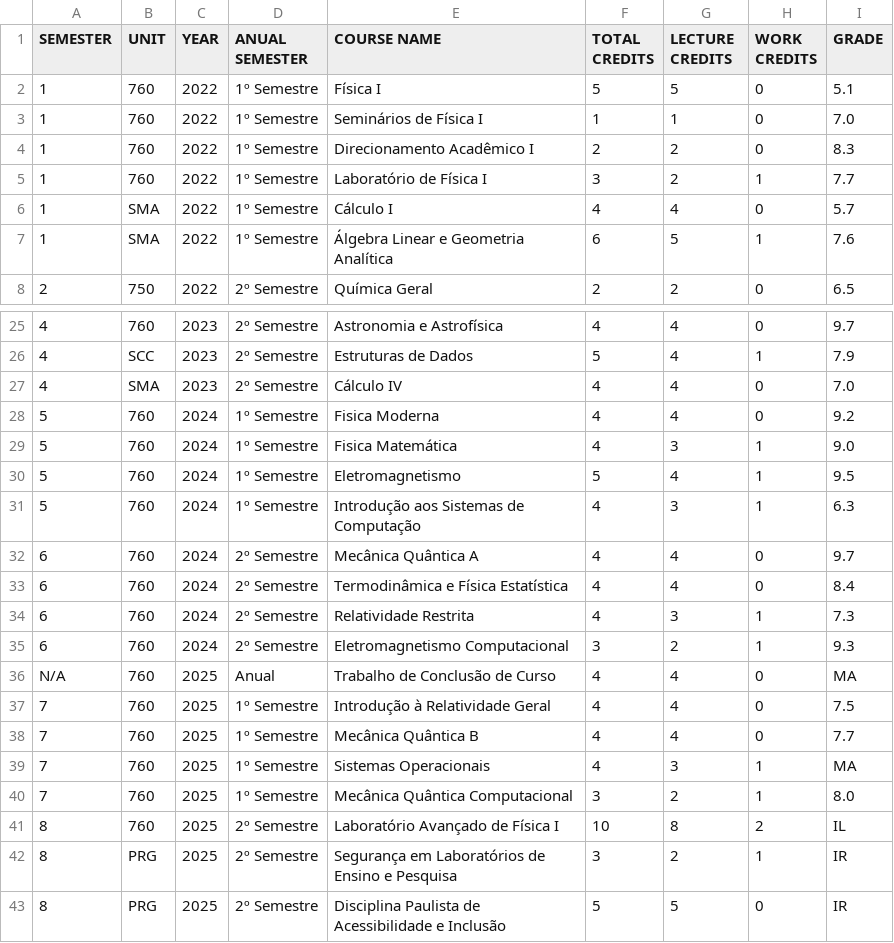
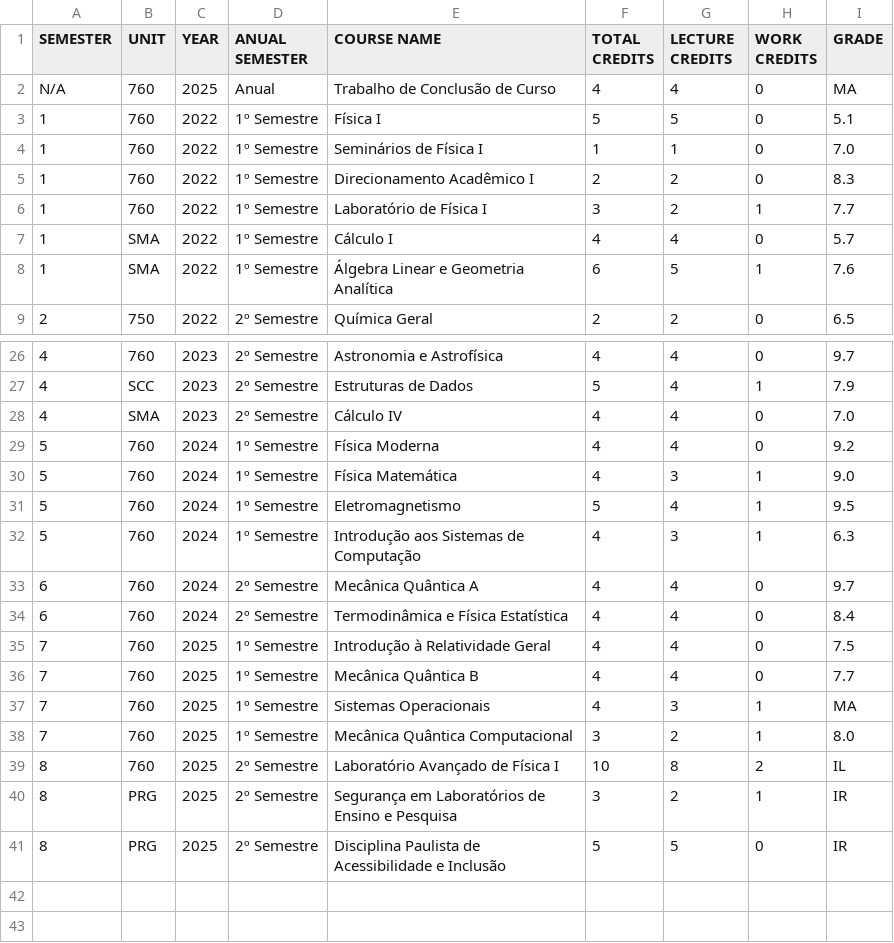
Before and after one commit to delbempedro/mystuff, a CSV file: analise-notas/data/historico14-07_data.csv, drawn as a sheet; only a part is shown, gaps mark what is left out.

Commit message:
update extract-data.py

```diff
--- a/analise-notas/data/historico14-07_data.csv
+++ b/analise-notas/data/historico14-07_data.csv
@@ -1,2 +1,3 @@
 SEMESTER,UNIT,YEAR,ANUAL SEMESTER,COURSE NAME,TOTAL CREDITS,LECTURE CREDITS,WORK CREDITS,GRADE
+N/A,760,2025,Anual,Trabalho de Conclusão de Curso,4,4,0,MA
 1,760,2022,1º Semestre,Física I,5,5,0,5.1
@@ -27,4 +28,4 @@ SEMESTER,UNIT,YEAR,ANUAL SEMESTER,COURSE NAME,TOTAL CREDITS,LECTURE CREDITS,WORK
 4,SMA,2023,2º Semestre,Cálculo IV,4,4,0,7.0
-5,760,2024,1º Semestre,Fisica Moderna,4,4,0,9.2
-5,760,2024,1º Semestre,Fisica Matemática,4,3,1,9.0
+5,760,2024,1º Semestre,Física Moderna,4,4,0,9.2
+5,760,2024,1º Semestre,Física Matemática,4,3,1,9.0
 5,760,2024,1º Semestre,Eletromagnetismo,5,4,1,9.5
@@ -33,5 +34,2 @@ SEMESTER,UNIT,YEAR,ANUAL SEMESTER,COURSE NAME,TOTAL CREDITS,LECTURE CREDITS,WORK
 6,760,2024,2º Semestre,Termodinâmica e Física Estatística,4,4,0,8.4
-6,760,2024,2º Semestre,Relatividade Restrita,4,3,1,7.3
-6,760,2024,2º Semestre,Eletromagnetismo Computacional,3,2,1,9.3
-N/A,760,2025,Anual,Trabalho de Conclusão de Curso,4,4,0,MA
 7,760,2025,1º Semestre,Introdução à Relatividade Geral,4,4,0,7.5
```
Also changed, not shown: 2 other files.
